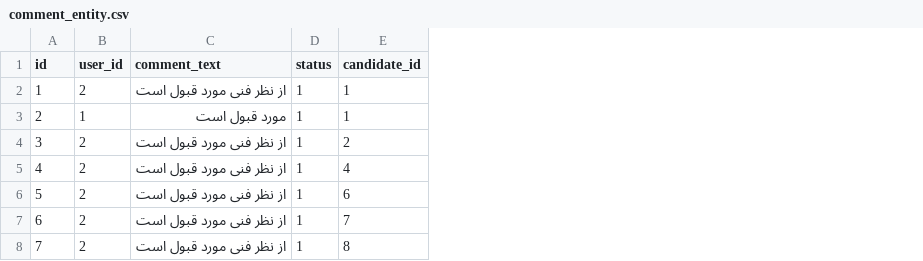
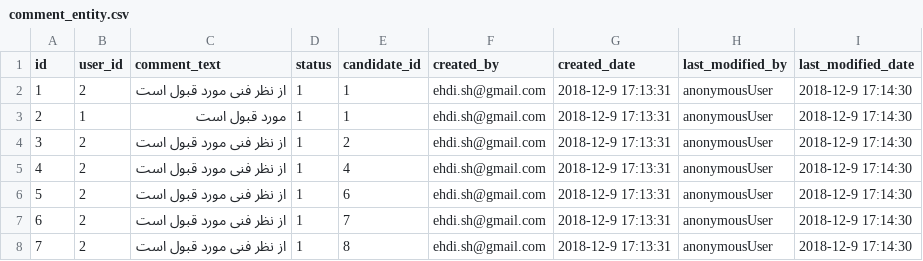
Before and after one commit to voldemort-pishe/Voldemort-Backend, a CSV file: src/main/resources/config/liquibase/sample_data/comment_entity.csv, drawn as a sheet; the diff names each change by its address in the sheet, - before the commit and + after, or states it on an @@ line.

Commit message:
add created date to comment

```diff
--- a/src/main/resources/config/liquibase/sample_data/comment_entity.csv
+++ b/src/main/resources/config/liquibase/sample_data/comment_entity.csv
+column F (created_by), rows 2-8: all ehdi.sh@gmail.com
+column G (created_date), rows 2-8: all 2018-12-9 17:13:31
+column H (last_modified_by), rows 2-8: all anonymousUser
+column I (last_modified_date), rows 2-8: all 2018-12-9 17:14:30
```
Also changed, not shown: 3 other files.
